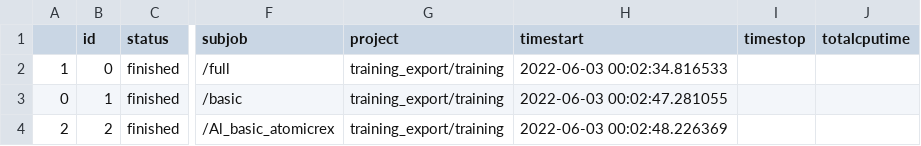
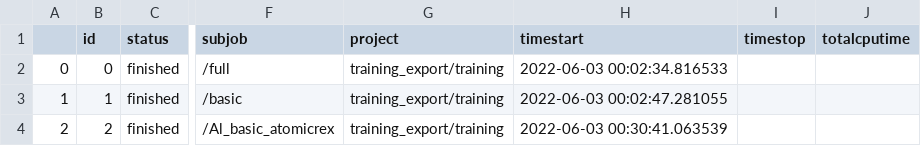
Before and after one commit to pyiron-workshop/potentials-workshop-2022, a CSV file: introduction/export.csv, drawn as a sheet; only a part is shown, gaps mark what is left out; the diff names each change by its address in the sheet, - before the commit and + after, or states it on an @@ line.

Commit message:
Add correct EAM dataset

```diff
--- a/introduction/export.csv
+++ b/introduction/export.csv
-A2: 1
+A2: 0
-A3: 0
+A3: 1
-H4 (timestart): 2022-06-03 00:02:48.226369
+H4 (timestart): 2022-06-03 00:30:41.063539
```
Also changed, not shown: 1 other file.
